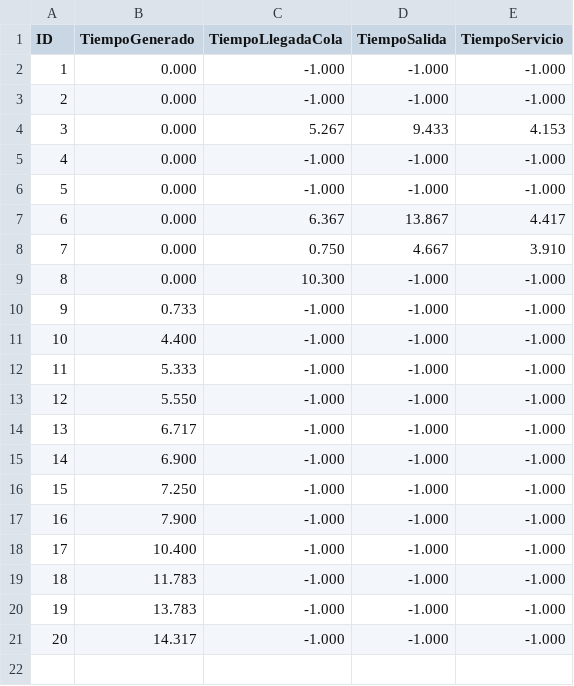
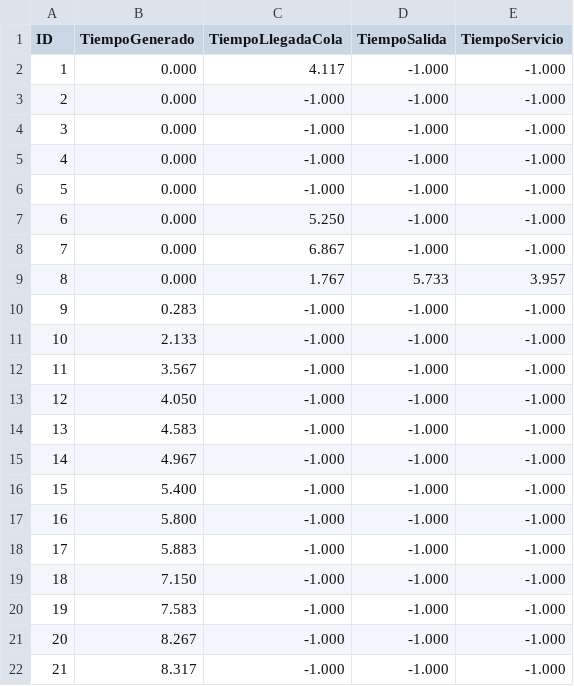
Before and after one commit to JeffryACh/Proyecto01-Jeffry-Federick-JuanJose, a CSV file: Proyecto01/Proyecto01/DatosGenerales.csv, drawn as a sheet; removed rows and columns are numbered as before the commit, all else as after; the diff names each change by its address in the sheet, - before the commit and + after, or states it on an @@ line.

```diff
--- a/Proyecto01/Proyecto01/DatosGenerales.csv
+++ b/Proyecto01/Proyecto01/DatosGenerales.csv
+row 2: 1 | 0.000 | 4.117 | -1.000 | -1.000
@@ column A (ID) renumbered between rows 3 and 7 @@
-row 4: 3 | 0.000 | 5.267 | 9.433 | 4.153
-row 7: 6 | 0.000 | 6.367 | 13.867 | 4.417
-row 8: 7 | 0.000 | 0.750 | 4.667 | 3.910
-C7 (TiempoLlegadaCola): 10.300
+C7 (TiempoLlegadaCola): 5.250
+row 8: 7 | 0.000 | 6.867 | -1.000 | -1.000
+row 9: 8 | 0.000 | 1.767 | 5.733 | 3.957
-B10 (TiempoGenerado): 0.733
+B10 (TiempoGenerado): 0.283
-B11 (TiempoGenerado): 4.400
+B11 (TiempoGenerado): 2.133
-B12 (TiempoGenerado): 5.333
+B12 (TiempoGenerado): 3.567
-B13 (TiempoGenerado): 5.550
+B13 (TiempoGenerado): 4.050
-B14 (TiempoGenerado): 6.717
+B14 (TiempoGenerado): 4.583
-B15 (TiempoGenerado): 6.900
+B15 (TiempoGenerado): 4.967
-B16 (TiempoGenerado): 7.250
+B16 (TiempoGenerado): 5.400
-B17 (TiempoGenerado): 7.900
+B17 (TiempoGenerado): 5.800
-B18 (TiempoGenerado): 10.400
+B18 (TiempoGenerado): 5.883
-B19 (TiempoGenerado): 11.783
+B19 (TiempoGenerado): 7.150
-B20 (TiempoGenerado): 13.783
+B20 (TiempoGenerado): 7.583
-B21 (TiempoGenerado): 14.317
+B21 (TiempoGenerado): 8.267
+row 22: 21 | 8.317 | -1.000 | -1.000 | -1.000
```
Also changed, not shown: Proyecto01/Proyecto01/DatosVehiculos.csv, 6 other files.
